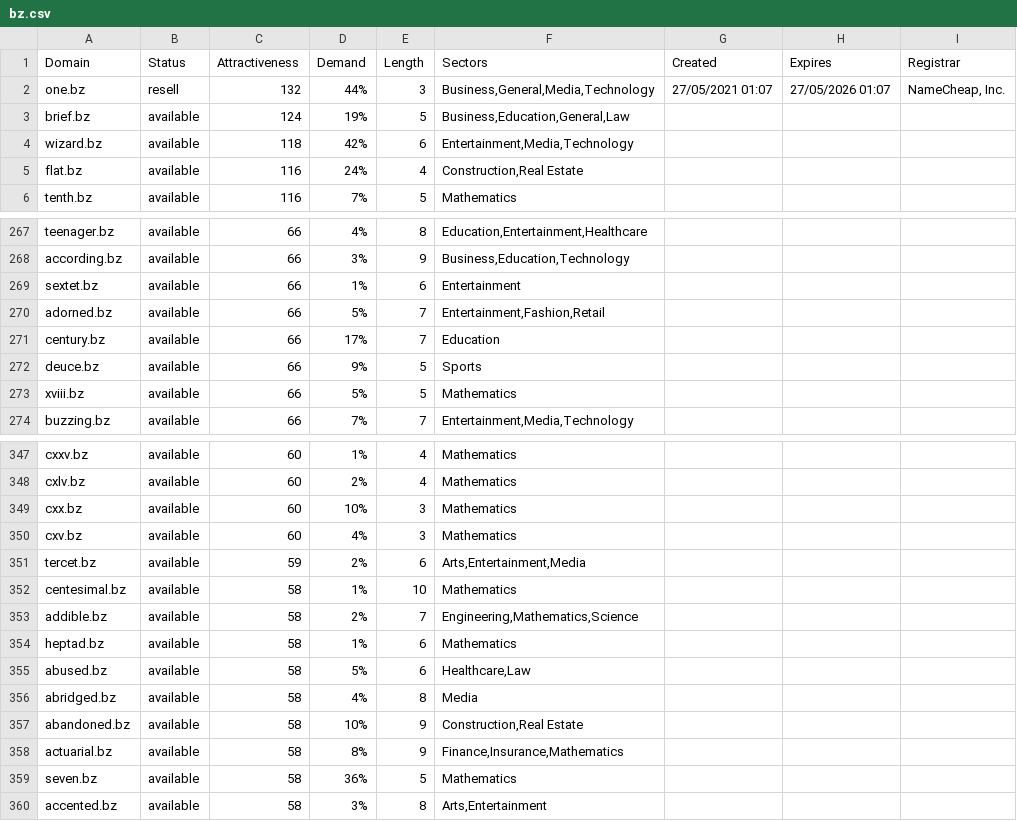
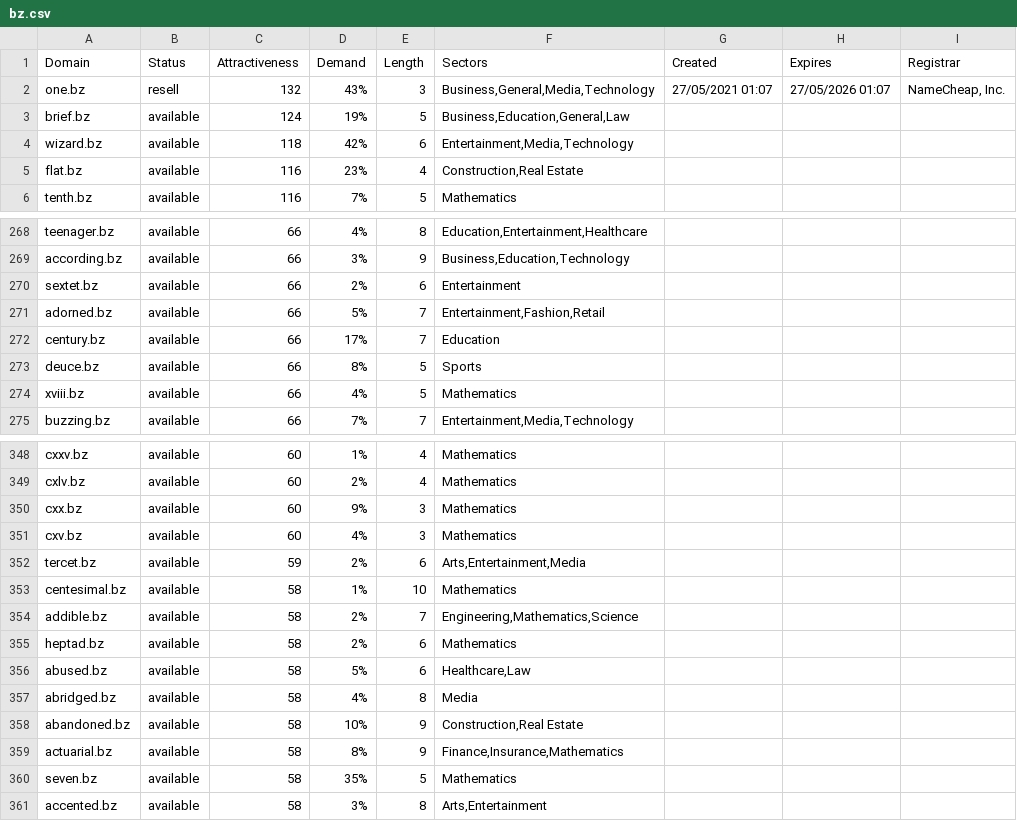
Before and after one commit to UniqueDomains/bz-oneword-domains, a CSV file: bz.csv, drawn as a sheet; only a part is shown, gaps mark what is left out; the diff covers the shown part only.

```diff
--- a/bz.csv
+++ b/bz.csv
@@ -1,6 +1,6 @@
 Domain,Status,Attractiveness,Demand,Length,Sectors,Created,Expires,Registrar
-one.bz,resell,132,44%,3,"Business,General,Media,Technology",27/05/2021 01:07,27/05/2026 01:07,"NameCheap, Inc."
+one.bz,resell,132,43%,3,"Business,General,Media,Technology",27/05/2021 01:07,27/05/2026 01:07,"NameCheap, Inc."
 brief.bz,available,124,19%,5,"Business,Education,General,Law",,,
 wizard.bz,available,118,42%,6,"Entertainment,Media,Technology",,,
-flat.bz,available,116,24%,4,"Construction,Real Estate",,,
+flat.bz,available,116,23%,4,"Construction,Real Estate",,,
 tenth.bz,available,116,7%,5,Mathematics,,,
@@ -268,7 +269,7 @@ teenager.bz,available,66,4%,8,"Education,Entertainment,Healthcare",,,
 according.bz,available,66,3%,9,"Business,Education,Technology",,,
-sextet.bz,available,66,1%,6,Entertainment,,,
+sextet.bz,available,66,2%,6,Entertainment,,,
 adorned.bz,available,66,5%,7,"Entertainment,Fashion,Retail",,,
 century.bz,available,66,17%,7,Education,,,
-deuce.bz,available,66,9%,5,Sports,,,
-xviii.bz,available,66,5%,5,Mathematics,,,
+deuce.bz,available,66,8%,5,Sports,,,
+xviii.bz,available,66,4%,5,Mathematics,,,
 buzzing.bz,available,66,7%,7,"Entertainment,Media,Technology",,,
@@ -348,3 +349,3 @@ cxxv.bz,available,60,1%,4,Mathematics,,,
 cxlv.bz,available,60,2%,4,Mathematics,,,
-cxx.bz,available,60,10%,3,Mathematics,,,
+cxx.bz,available,60,9%,3,Mathematics,,,
 cxv.bz,available,60,4%,3,Mathematics,,,
@@ -353,3 +354,3 @@ centesimal.bz,available,58,1%,10,Mathematics,,,
 addible.bz,available,58,2%,7,"Engineering,Mathematics,Science",,,
-heptad.bz,available,58,1%,6,Mathematics,,,
+heptad.bz,available,58,2%,6,Mathematics,,,
 abused.bz,available,58,5%,6,"Healthcare,Law",,,
@@ -358,3 +359,3 @@ abandoned.bz,available,58,10%,9,"Construction,Real Estate",,,
 actuarial.bz,available,58,8%,9,"Finance,Insurance,Mathematics",,,
-seven.bz,available,58,36%,5,Mathematics,,,
+seven.bz,available,58,35%,5,Mathematics,,,
 accented.bz,available,58,3%,8,"Arts,Entertainment",,,
```
Also changed, not shown: 1 added row and 54 edited cells elsewhere in this file, 2 other files.
